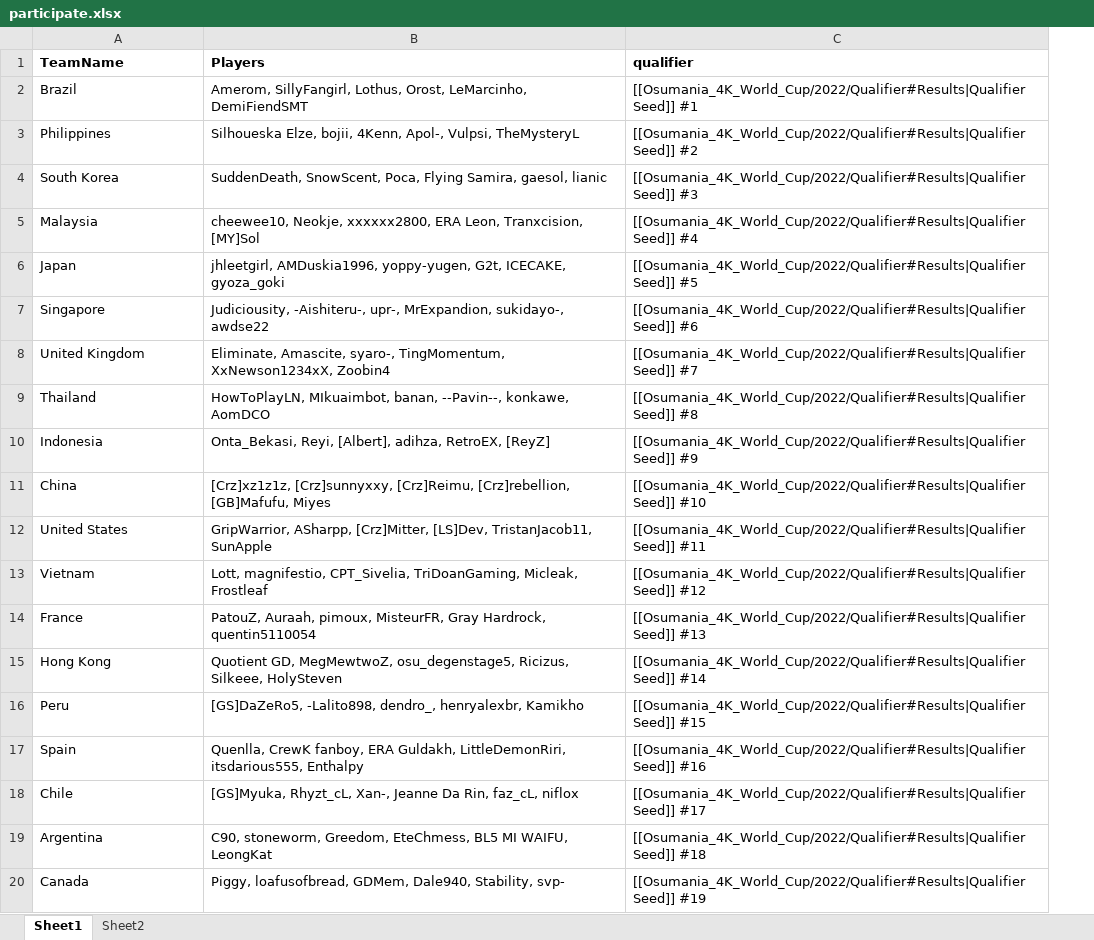
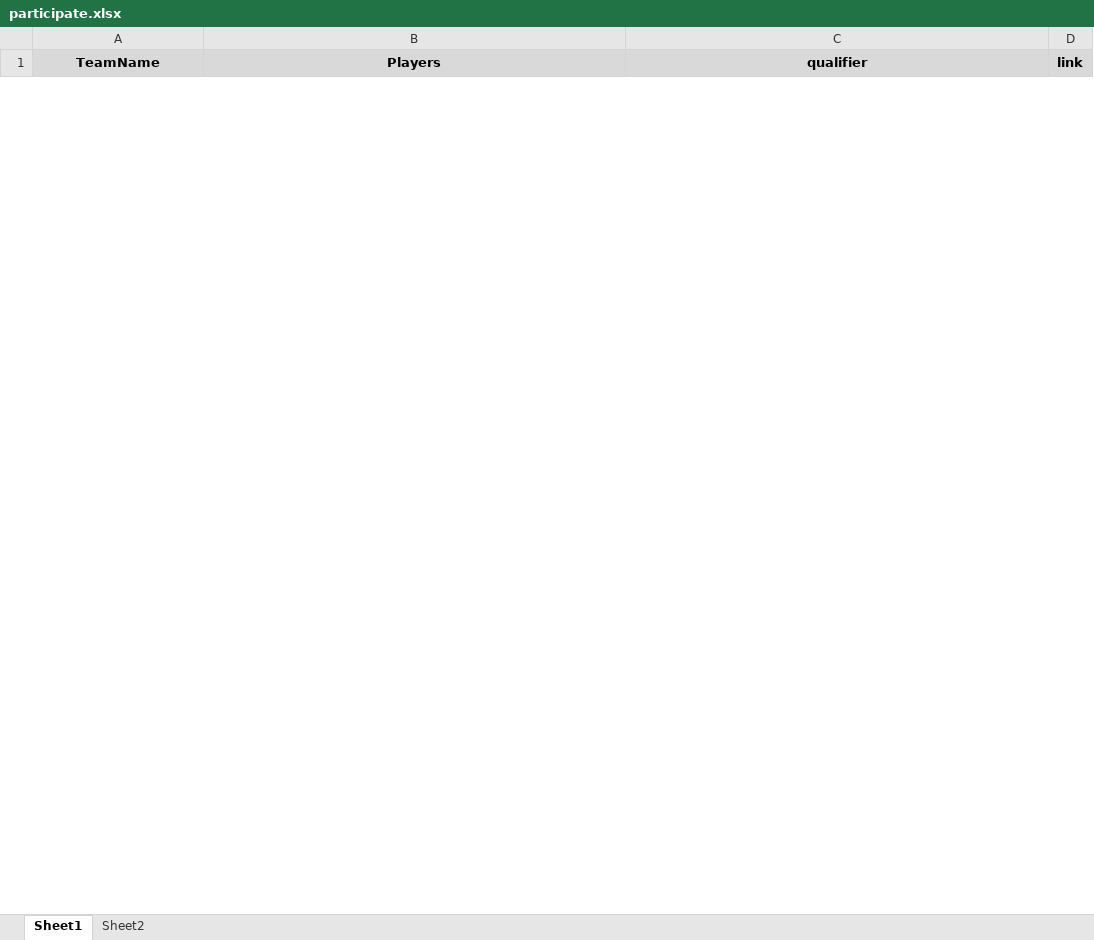
Before and after one commit to akace100/LiquipediaOsuContributeHelper, an Excel workbook: sheets/participate.xlsx, sheet Sheet1, drawn as a sheet; only a part is shown; values as stored, in another font and other column widths than the file's, no borders; removed rows and columns are numbered as before the commit, all else as after; the diff covers the shown part only; the diff names each change by its address in the sheet, - before the commit and + after, or states it on an @@ line.

```diff
--- a/sheets/participate.xlsx (sheet Sheet1)
+++ b/sheets/participate.xlsx (sheet Sheet1)
+column D (link), empty
@@ A1:C1 fill: none → #D9D9D9, alignment: left → center @@
-row 2: Brazil | Amerom, SillyFangirl, Lothus, Orost, LeMarcinho, DemiFiendSMT | [[Osumania_4K_World_Cup/2022/Qualifier#Results|Qualifier Seed]] #1
-row 3: Philippines | Silhoueska Elze, bojii, 4Kenn, Apol-, Vulpsi, TheMysteryL | [[Osumania_4K_World_Cup/2022/Qualifier#Results|Qualifier Seed]] #2
-row 4: South Korea | SuddenDeath, SnowScent, Poca, Flying Samira, gaesol, lianic | [[Osumania_4K_World_Cup/2022/Qualifier#Results|Qualifier Seed]] #3
-row 5: Malaysia | cheewee10, Neokje, xxxxxx2800, ERA Leon, Tranxcision, [MY]Sol | [[Osumania_4K_World_Cup/2022/Qualifier#Results|Qualifier Seed]] #4
-row 6: Japan | jhleetgirl, AMDuskia1996, yoppy-yugen, G2t, ICECAKE, gyoza_goki | [[Osumania_4K_World_Cup/2022/Qualifier#Results|Qualifier Seed]] #5
-row 7: Singapore | Judiciousity, -Aishiteru-, upr-, MrExpandion, sukidayo-, awdse22 | [[Osumania_4K_World_Cup/2022/Qualifier#Results|Qualifier Seed]] #6
-row 8: United Kingdom | Eliminate, Amascite, syaro-, TingMomentum, XxNewson1234xX, Zoobin4 | [[Osumania_4K_World_Cup/2022/Qualifier#Results|Qualifier Seed]] #7
-row 9: Thailand | HowToPlayLN, MIkuaimbot, banan, --Pavin--, konkawe, AomDCO | [[Osumania_4K_World_Cup/2022/Qualifier#Results|Qualifier Seed]] #8
-row 10: Indonesia | Onta_Bekasi, Reyi, [Albert], adihza, RetroEX, [ReyZ] | [[Osumania_4K_World_Cup/2022/Qualifier#Results|Qualifier Seed]] #9
-row 11: China | [Crz]xz1z1z, [Crz]sunnyxxy, [Crz]Reimu, [Crz]rebellion, [GB]Mafufu, Miyes | [[Osumania_4K_World_Cup/2022/Qualifier#Results|Qualifier Seed]] #10
-row 12: United States | GripWarrior, ASharpp, [Crz]Mitter, [LS]Dev, TristanJacob11, SunApple | [[Osumania_4K_World_Cup/2022/Qualifier#Results|Qualifier Seed]] #11
-row 13: Vietnam | Lott, magnifestio, CPT_Sivelia, TriDoanGaming, Micleak, Frostleaf | [[Osumania_4K_World_Cup/2022/Qualifier#Results|Qualifier Seed]] #12
-row 14: France | PatouZ, Auraah, pimoux, MisteurFR, Gray Hardrock, quentin5110054 | [[Osumania_4K_World_Cup/2022/Qualifier#Results|Qualifier Seed]] #13
-row 15: Hong Kong | Quotient GD, MegMewtwoZ, osu_degenstage5, Ricizus, Silkeee, HolySteven | [[Osumania_4K_World_Cup/2022/Qualifier#Results|Qualifier Seed]] #14
-row 16: Peru | [GS]DaZeRo5, -Lalito898, dendro_, henryalexbr, Kamikho | [[Osumania_4K_World_Cup/2022/Qualifier#Results|Qualifier Seed]] #15
-row 17: Spain | Quenlla, CrewK fanboy, ERA Guldakh, LittleDemonRiri, itsdarious555, Enthalpy | [[Osumania_4K_World_Cup/2022/Qualifier#Results|Qualifier Seed]] #16
-row 18: Chile | [GS]Myuka, Rhyzt_cL, Xan-, Jeanne Da Rin, faz_cL, niflox | [[Osumania_4K_World_Cup/2022/Qualifier#Results|Qualifier Seed]] #17
-row 19: Argentina | C90, stoneworm, Greedom, EteChmess, BL5 MI WAIFU, LeongKat | [[Osumania_4K_World_Cup/2022/Qualifier#Results|Qualifier Seed]] #18
-row 20: Canada | Piggy, loafusofbread, GDMem, Dale940, Stability, svp- | [[Osumania_4K_World_Cup/2022/Qualifier#Results|Qualifier Seed]] #19
```
Also changed, not shown: 37 added rows and 13 removed rows elsewhere in this sheet, sheet Sheet2, sheets/mappools.xlsx, sheets/match_result.xlsx.
